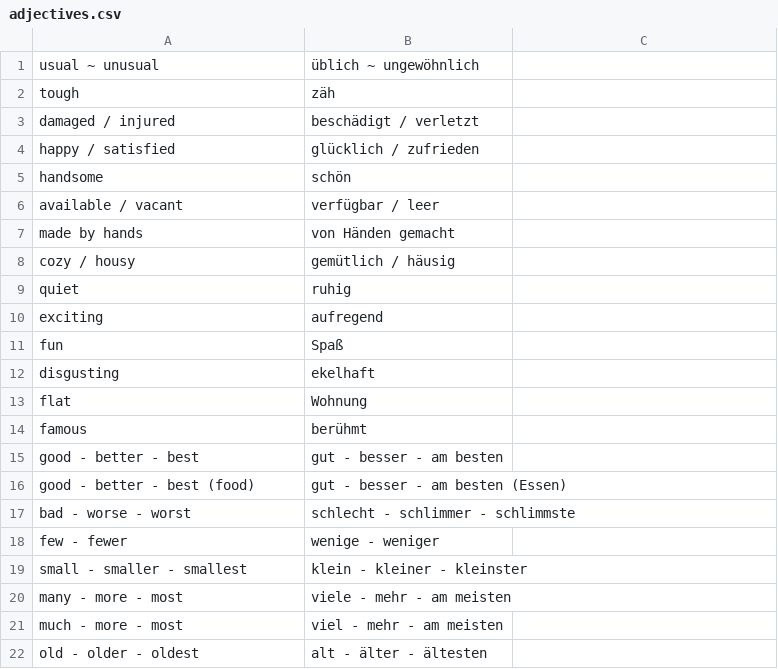
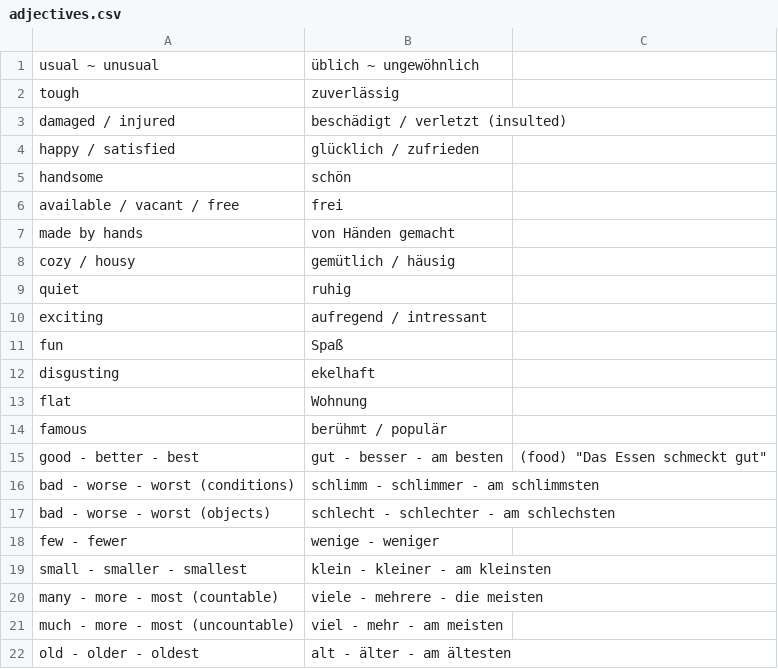
Before and after one commit to gurunars/german, a CSV file: words/adjectives.csv, drawn as a sheet.

Commit message:
ff

```diff
--- a/words/adjectives.csv
+++ b/words/adjectives.csv
@@ -1,7 +1,7 @@
 usual ~ unusual , üblich ~ ungewöhnlich
-tough , zäh
-damaged / injured , beschädigt / verletzt
+tough , zuverlässig
+damaged / injured , beschädigt / verletzt (insulted)
 happy / satisfied , glücklich / zufrieden
 handsome , schön
-available / vacant , verfügbar / leer
+available / vacant / free , frei
 made by hands , von Händen gemacht
@@ -9,3 +9,3 @@ cozy / housy , gemütlich / häusig
 quiet , ruhig
-exciting , aufregend
+exciting , aufregend / intressant
 fun , Spaß
@@ -13,10 +13,10 @@ disgusting , ekelhaft
 flat , Wohnung
-famous , berühmt
-good - better - best , gut - besser - am besten
-good - better - best (food) , gut - besser - am besten (Essen)
-bad - worse - worst , schlecht - schlimmer - schlimmste
+famous , berühmt / populär
+good - better - best , gut - besser - am besten, (food) "Das Essen schmeckt gut"
+bad - worse - worst (conditions) , schlimm - schlimmer - am schlimmsten
+bad - worse - worst (objects) , schlecht - schlechter - am schlechsten
 few - fewer , wenige - weniger
-small - smaller - smallest , klein - kleiner - kleinster
-many - more - most , viele - mehr - am meisten
-much - more - most , viel - mehr - am meisten
-old - older - oldest , alt - älter - ältesten
+small - smaller - smallest , klein - kleiner - am kleinsten
+many - more - most (countable), viele - mehrere - die meisten
+much - more - most (uncountable), viel - mehr - am meisten
+old - older - oldest , alt - älter - am ältesten
```
